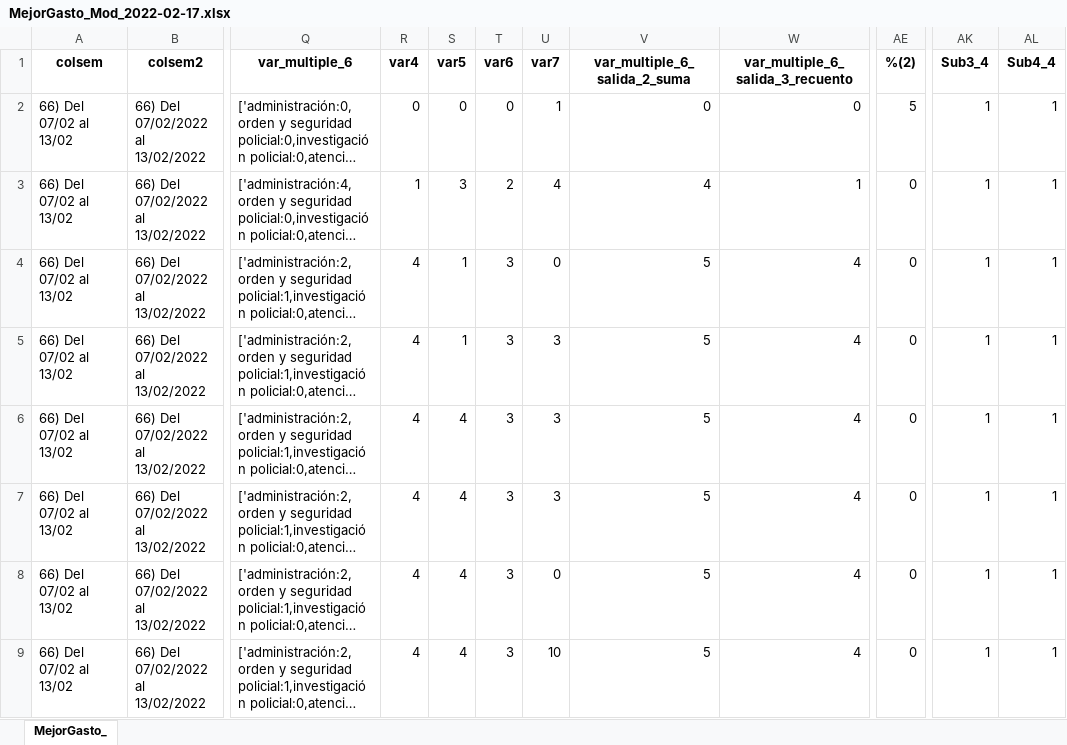
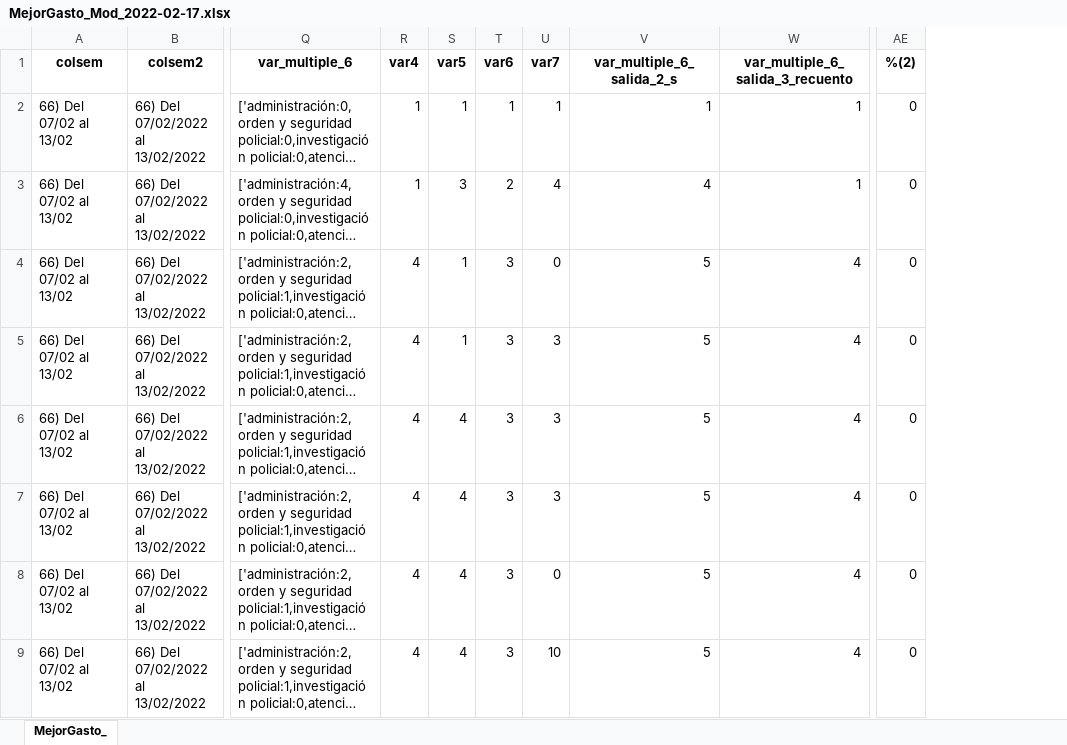
Before and after one commit to RenzoGamero/Streamlit-Heroku-Forms, an Excel workbook: MejorGasto_Mod_2022-02-17.xlsx, sheet MejorGasto_, drawn as a sheet; only a part is shown, gaps mark what is left out; long unchanged cells end in …; values as stored, in another font and other column widths than the file's, no borders; the diff names each change by its address in the sheet, - before the commit and + after, or states it on an @@ line.

```diff
--- a/MejorGasto_Mod_2022-02-17.xlsx (sheet MejorGasto_)
+++ b/MejorGasto_Mod_2022-02-17.xlsx (sheet MejorGasto_)
-column AK (Sub3_4), rows 2-9: all 1
-column AL (Sub4_4), rows 2-9: all 1
-V1: var_multiple_6_salida_2_suma
+V1: var_multiple_6_salida_2_s
-R2 (var4): 0
+R2 (var4): 1
-S2 (var5): 0
+S2 (var5): 1
-T2 (var6): 0
+T2 (var6): 1
-V2 (var_multiple_6_salida_2_s): 0
+V2 (var_multiple_6_salida_2_s): 1
-W2 (var_multiple_6_salida_3_recuento): 0
+W2 (var_multiple_6_salida_3_recuento): 1
-AE2 (%(2)): 5
+AE2 (%(2)): 0
```
Also changed, not shown: MejorGasto_Indicadores_2022-02-17.xlsx, MejorGasto_RawData_2022-02-17.xlsx, 3 other files.
